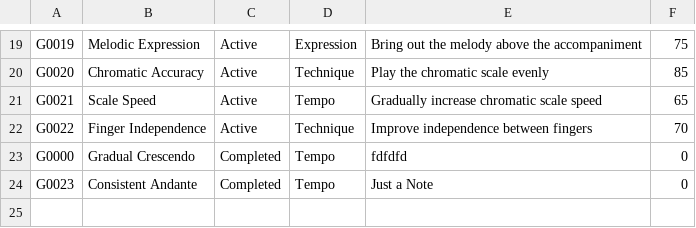
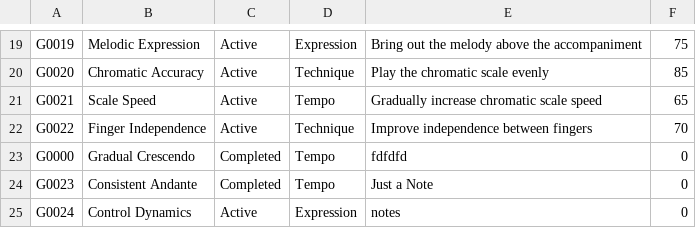
Before and after one commit to Minh-Bao-Tran/LisztedPianoTracker, a CSV file: storage-files/goal.csv, drawn as a sheet; only a part is shown, gaps mark what is left out.

```diff
--- a/storage-files/goal.csv
+++ b/storage-files/goal.csv
@@ -24 +24,2 @@ G0000,Gradual Crescendo,Completed,Tempo,fdfdfd,0
 G0023,Consistent Andante,Completed,Tempo,Just a Note,0
+G0024,Control Dynamics,Active,Expression,notes,0
```
Also changed, not shown: storage-files/piece.csv, storage-files/resource.csv, 10 other files.
